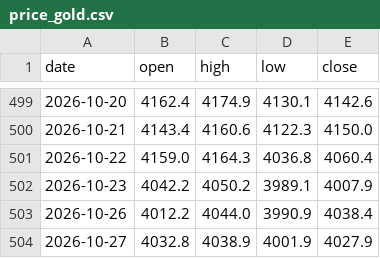
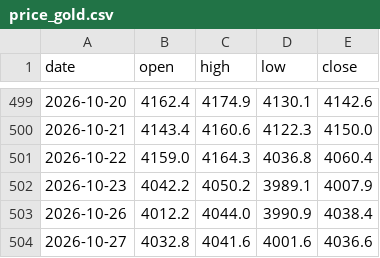
Before and after one commit to Allenvip1/G-P-C-R, a CSV file: data/price_gold.csv, drawn as a sheet; only a part is shown, gaps mark what is left out.

```diff
--- a/data/price_gold.csv
+++ b/data/price_gold.csv
@@ -503,2 +503,2 @@ date,open,high,low,close
 2026-10-26,4012.2,4044.0,3990.9,4038.4
-2026-10-27,4032.8,4038.9,4001.9,4027.9
+2026-10-27,4032.8,4041.6,4001.6,4036.6
```
Also changed, not shown: data/price_silver.csv, 1 other file.
